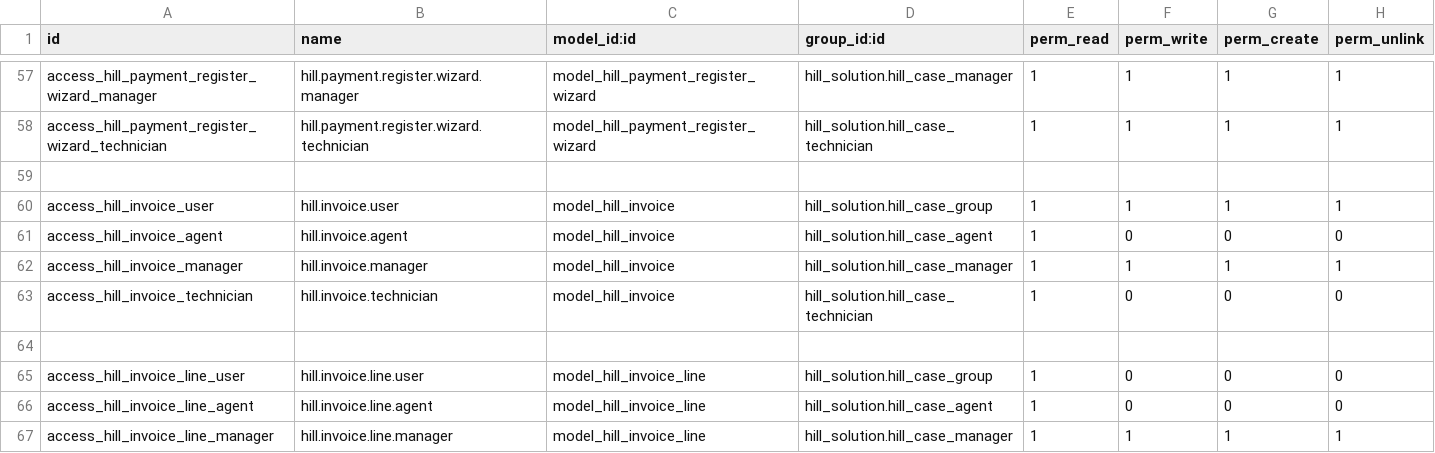
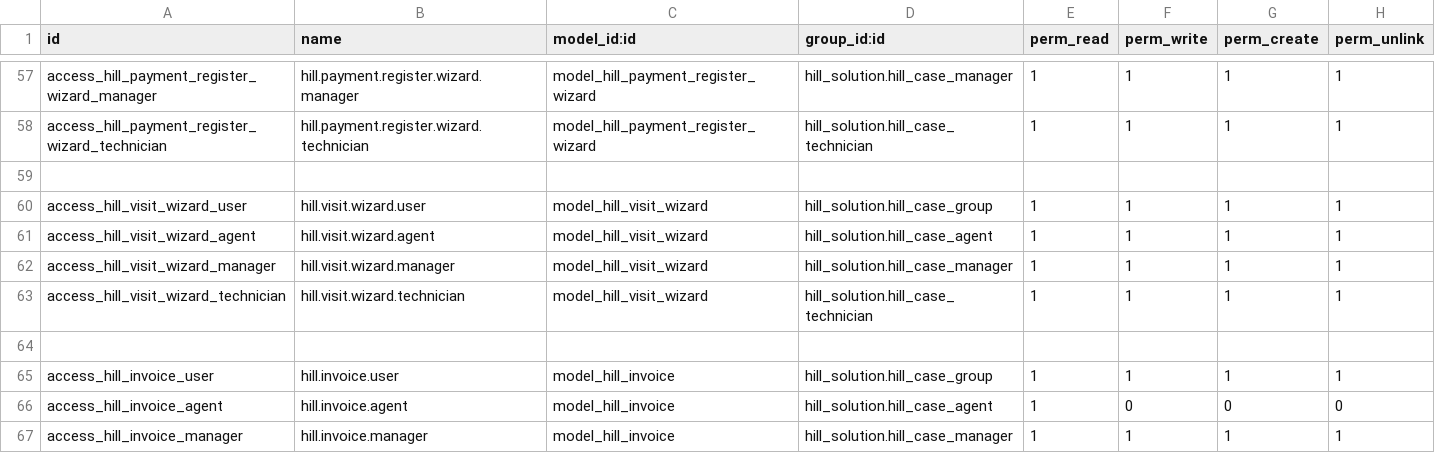
Before and after one commit to aimran07/odoo17-project, a CSV file: custom_addons/hill_solution/security/ir.model.access.csv, drawn as a sheet; only a part is shown, gaps mark what is left out; the shorter side is filled out with more unchanged rows; the diff names each change by its address in the sheet, - before the commit and + after, or states it on an @@ line.

Commit message:
created: visit wizard

```diff
--- a/custom_addons/hill_solution/security/ir.model.access.csv
+++ b/custom_addons/hill_solution/security/ir.model.access.csv
+row 60: access_hill_visit_wizard_user | hill.visit.wizard.user | model_hill_visit_wizard | hill_solution.hill_case_group | 1 | 1 | 1 | 1
+row 61: access_hill_visit_wizard_agent | hill.visit.wizard.agent | model_hill_visit_wizard | hill_solution.hill_case_agent | 1 | 1 | 1 | 1
+row 62: access_hill_visit_wizard_manager | hill.visit.wizard.manager | model_hill_visit_wizard | hill_solution.hill_case_manager | 1 | 1 | 1 | 1
+row 63: access_hill_visit_wizard_technician | hill.visit.wizard.technician | model_hill_visit_wizard | hill_solution.hill_case_technician | 1 | 1 | 1 | 1
+row 64: (empty)
```
Also changed, not shown: 10 other files.
